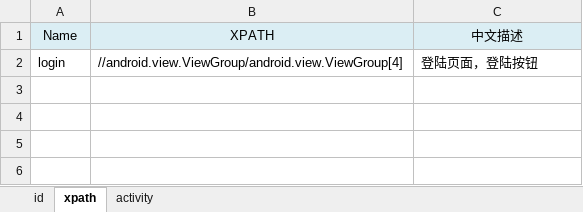
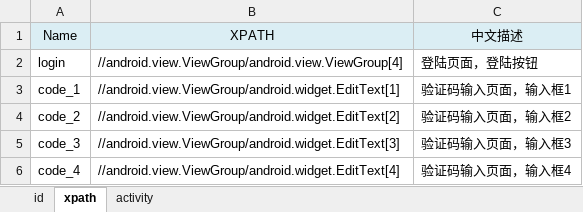
Before and after one commit to xuxiuke/Android_test, an Excel workbook: appium_test/date/ControlLibrary.xlsx, sheet xpath, drawn as a sheet; values as stored, in another font and other column widths than the file's, no borders; the diff names each change by its address in the sheet, - before the commit and + after, or states it on an @@ line.

```diff
--- a/appium_test/date/ControlLibrary.xlsx (sheet xpath)
+++ b/appium_test/date/ControlLibrary.xlsx (sheet xpath)
+row 3: code_1 | //android.view.ViewGroup/android.widget.EditText[1] | 验证码输入页面，输入框1
+row 4: code_2 | //android.view.ViewGroup/android.widget.EditText[2] | 验证码输入页面，输入框2
+row 5: code_3 | //android.view.ViewGroup/android.widget.EditText[3] | 验证码输入页面，输入框3
+row 6: code_4 | //android.view.ViewGroup/android.widget.EditText[4] | 验证码输入页面，输入框4
```
Also changed, not shown: 3 other files.
